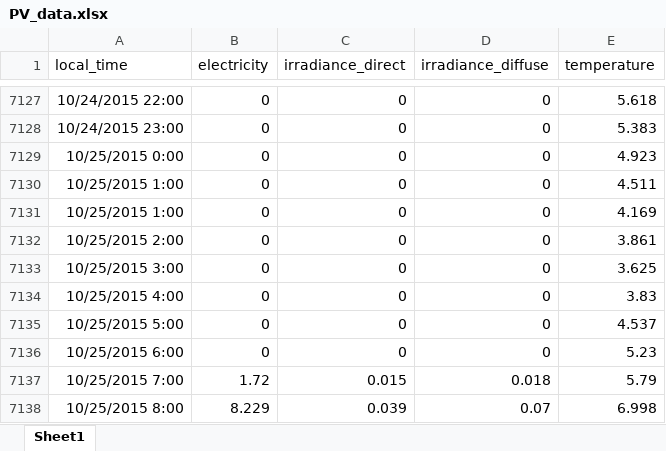
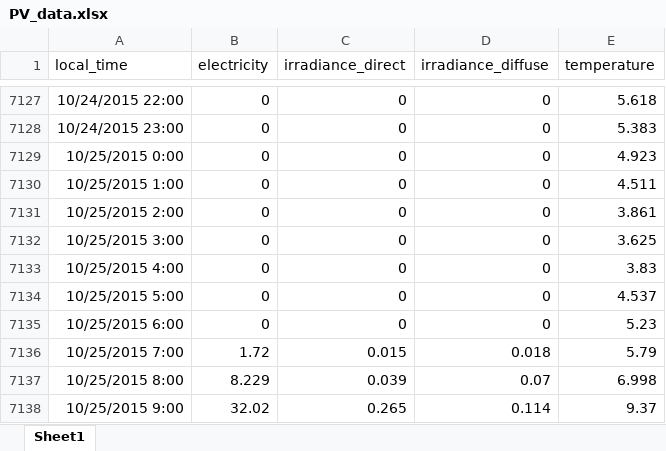
Before and after one commit to gerikcha/PHPP, an Excel workbook: PV_data.xlsx, sheet Sheet1, drawn as a sheet; only a part is shown, gaps mark what is left out; the shorter side is filled out with more unchanged rows; values as stored, in another font and other column widths than the file's, no borders; the diff names each change by its address in the sheet, - before the commit and + after, or states it on an @@ line.

```diff
--- a/PV_data.xlsx (sheet Sheet1)
+++ b/PV_data.xlsx (sheet Sheet1)
-row 7131: 10/25/2015 1:00 | 0 | 0 | 0 | 4.169
```
Also changed, not shown: Electricity.xlsx, Material Database.xlsx, 7 other files.
